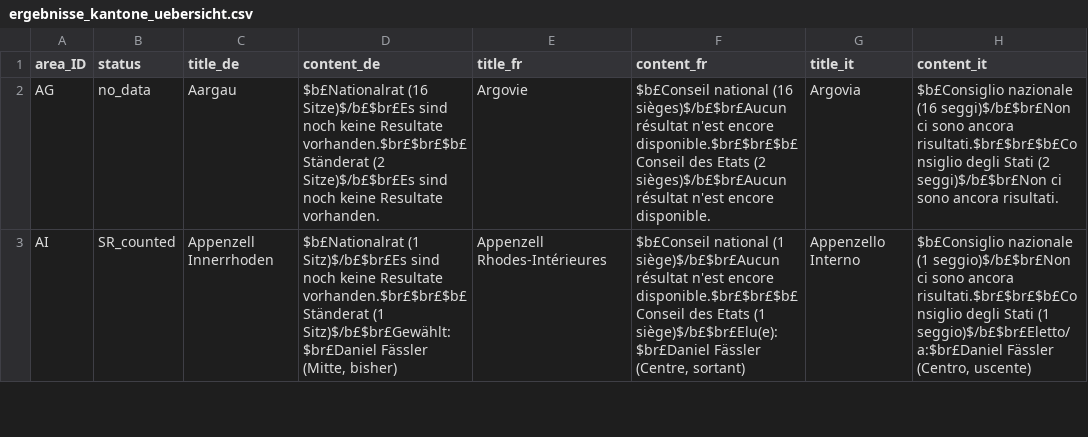
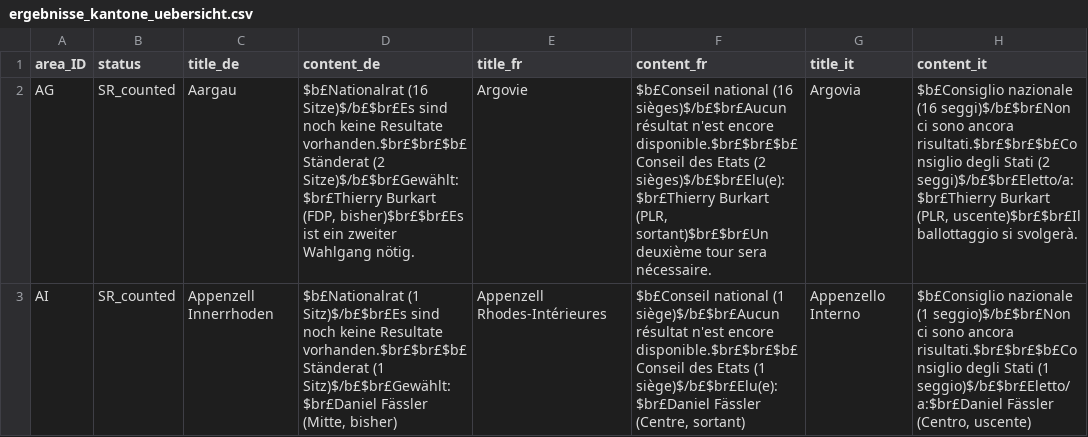
Before and after one commit to awp-finanznachrichten/sda_eidgenoessische_wahlen_datafeed, a CSV file: Output/ergebnisse_kantone_uebersicht.csv, drawn as a sheet; only a part is shown; the diff covers the shown part only; the diff names each change by its address in the sheet, - before the commit and + after, or states it on an @@ line.

```diff
--- a/Output/ergebnisse_kantone_uebersicht.csv
+++ b/Output/ergebnisse_kantone_uebersicht.csv
-B2 (status): no_data
+B2 (status): SR_counted
-D2 (content_de): …vorhanden.$br£$br£$b£Ständerat (2 Sitze)$/b£$br£Es sind noch keine Resultate vorhanden.
+D2 (content_de): …vorhanden.$br£$br£$b£Ständerat (2 Sitze)$/b£$br£Gewählt:$br£Thierry Burkart (FDP, bisher)$br£$br£Es ist ein zweiter Wahlgang nötig.
-F2 (content_fr): …Etats (2 sièges)$/b£$br£Aucun résultat n'est encore disponible.
+F2 (content_fr): …Etats (2 sièges)$/b£$br£Elu(e):$br£Thierry Burkart (PLR, sortant)$br£$br£Un deuxième tour sera nécessaire.
-H2 (content_it): …Stati (2 seggi)$/b£$br£Non ci sono ancora risultati.
+H2 (content_it): …Stati (2 seggi)$/b£$br£Eletto/a:$br£Thierry Burkart (PLR, uscente)$br£$br£Il ballottaggio si svolgerà.
```
Also changed, not shown: 6 edited cells elsewhere in this file, Output/elected_candidates_overall_de.csv, Output/elected_candidates_overall_fr.csv, 24 other files.
